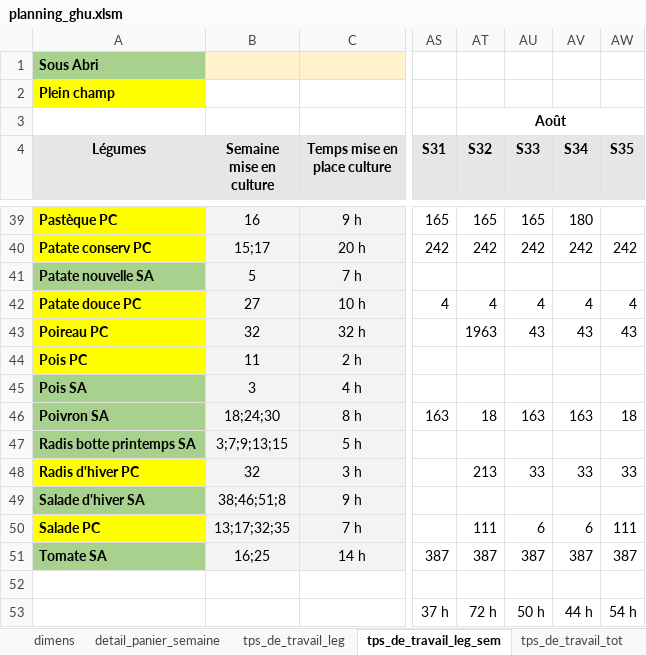
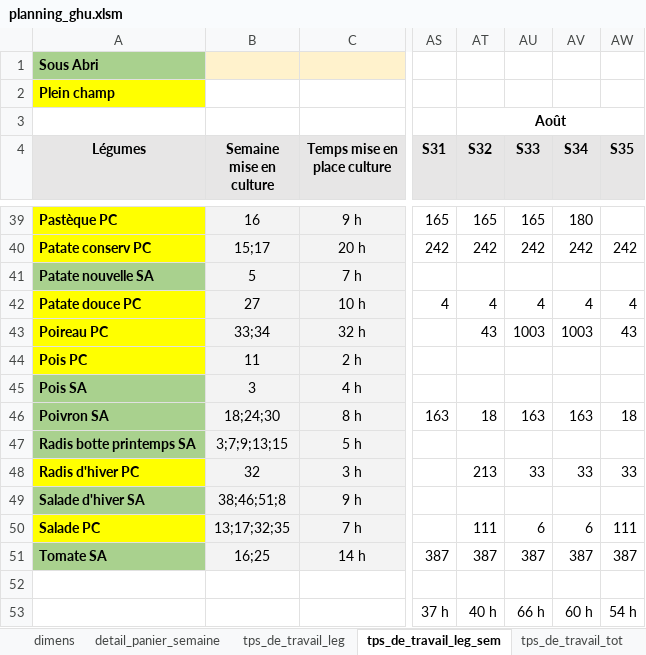
Before and after one commit to Guih44Yahoo/bprea2, an Excel workbook: planning_ghu.xlsm, sheet tps_de_travail_leg_sem, drawn as a sheet; only a part is shown, gaps mark what is left out; values as stored, in another font and other column widths than the file's, no borders; conditional formats not drawn; 1 other sheet too large or unreadable and not compared; the diff names each change by its address in the sheet, - before the commit and + after, or states it on an @@ line.

```diff
--- a/planning_ghu.xlsm (sheet tps_de_travail_leg_sem)
+++ b/planning_ghu.xlsm (sheet tps_de_travail_leg_sem)
-B43 (Semaine mise en culture): 32
+B43 (Semaine mise en culture): 33;34
-AT43 (S32): 1963
+AT43 (S32): 43
-AU43 (S33): 43
+AU43 (S33): 1003
-AV43 (S34): 43
+AV43 (S34): 1003
-AT53 (S32): 72 h
+AT53 (S32): 40 h
-AU53 (S33): 50 h
+AU53 (S33): 66 h
-AV53 (S34): 44 h
+AV53 (S34): 60 h
```
Also changed, not shown: sheet tps_de_travail_tot (2), sheet tps_de_travail_tot, formulas that keep their value, 1 other file.
